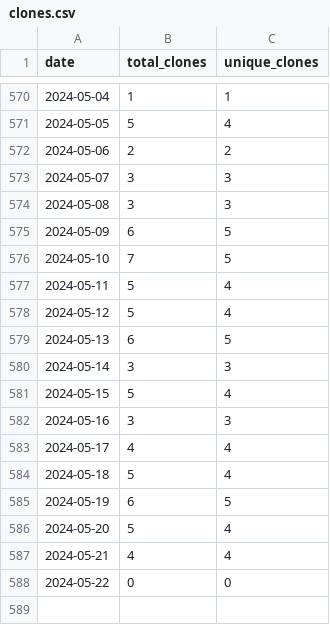
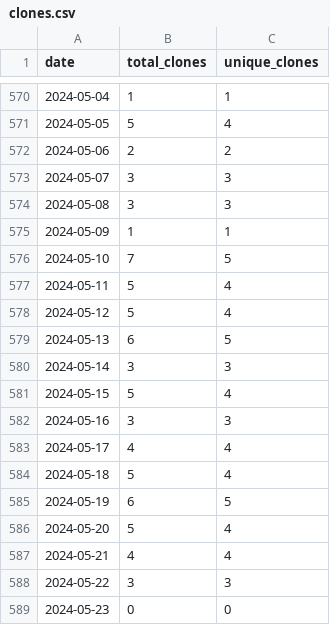
Before and after one commit to merrymitch/COMP5350, a CSV file: .traffic/clones.csv, drawn as a sheet; only a part is shown, gaps mark what is left out.

Commit message:
Updating repository traffic

```diff
--- a/.traffic/clones.csv
+++ b/.traffic/clones.csv
@@ -574,3 +574,3 @@ date,total_clones,unique_clones
 2024-05-08,3,3
-2024-05-09,6,5
+2024-05-09,1,1
 2024-05-10,7,5
@@ -587,2 +587,3 @@ date,total_clones,unique_clones
 2024-05-21,4,4
-2024-05-22,0,0
+2024-05-22,3,3
+2024-05-23,0,0
```
Also changed, not shown: .traffic/views.csv, 3 other files.
